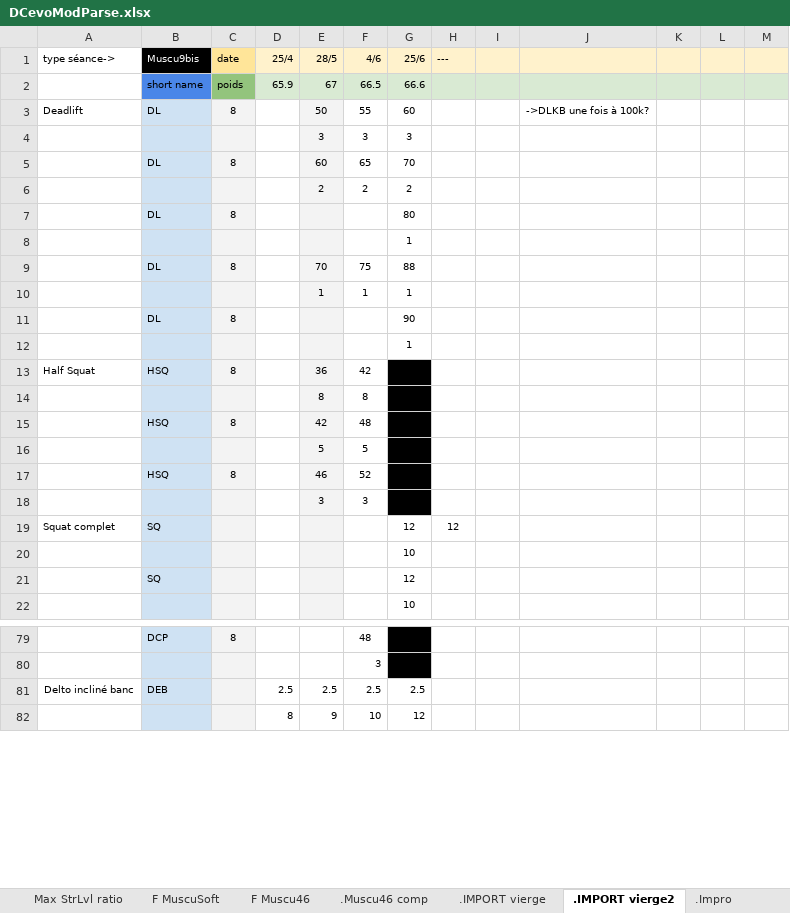
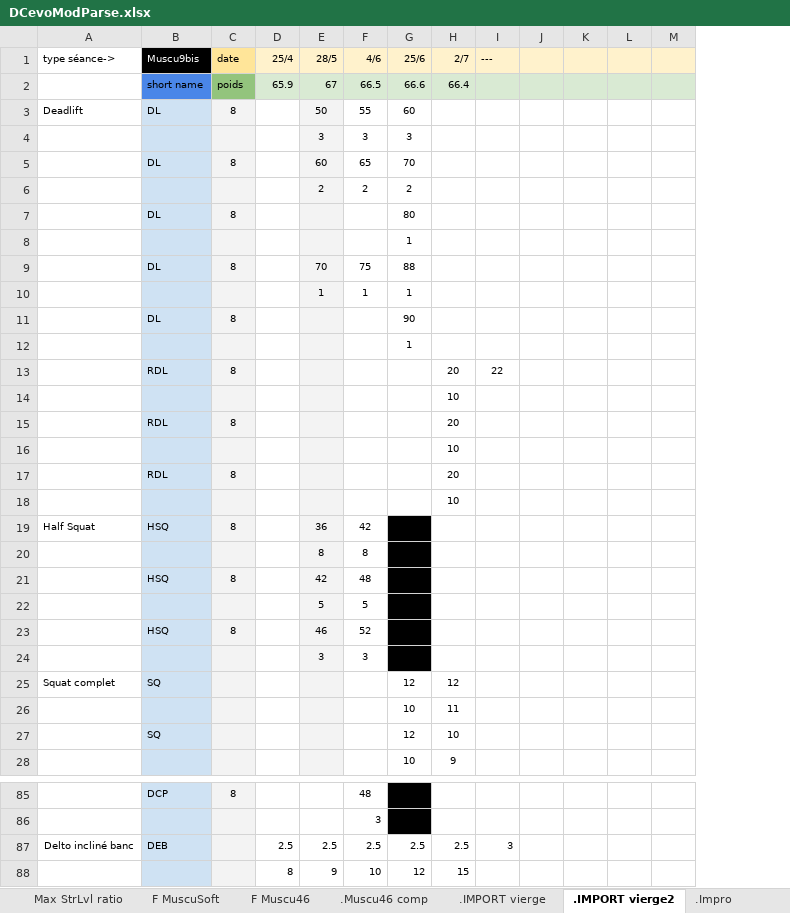
Before and after one commit to GuillBuj/fitlogtimer, an Excel workbook: docs/DCevoModParse.xlsx, sheet .IMPORT vierge2, drawn as a sheet; only a part is shown, gaps mark what is left out; values as stored, in another font and other column widths than the file's, no borders; charts and pictures not drawn; removed rows and columns are numbered as before the commit, all else as after; rows hold the shown columns only; the diff names each change by its address in the sheet, - before the commit and + after, or states it on an @@ line.

```diff
--- a/docs/DCevoModParse.xlsx (sheet .IMPORT vierge2)
+++ b/docs/DCevoModParse.xlsx (sheet .IMPORT vierge2)
+column H (2/7), row 2: 66.4; rows 25-28: 12 | 11 | 10 | 9; rows 87-88: 2.5 | 15
-column J, row 3: ->DLKB une fois à 100k?
+row 13:  | RDL | 8 |  |  |  |  | 20 | 22
+row 14:  |  |  |  |  |  |  | 10
+row 15:  | RDL | 8 |  |  |  |  | 20
+row 16:  |  |  |  |  |  |  | 10
+row 17:  | RDL | 8 |  |  |  |  | 20
+row 18:  |  |  |  |  |  |  | 10
-I25 (---): 12
+I25 (---): (empty)
-I87 (---): (empty)
+I87 (---): 3
```
Also changed, not shown: sheet .Power, sheet Calculateur Cible, sheet Max Deadlift, sheet .Impro, sheet Max HalfSquat, sheet .Muscu46 comp, formulas that keep their value, charts or pictures, 7 other files.
